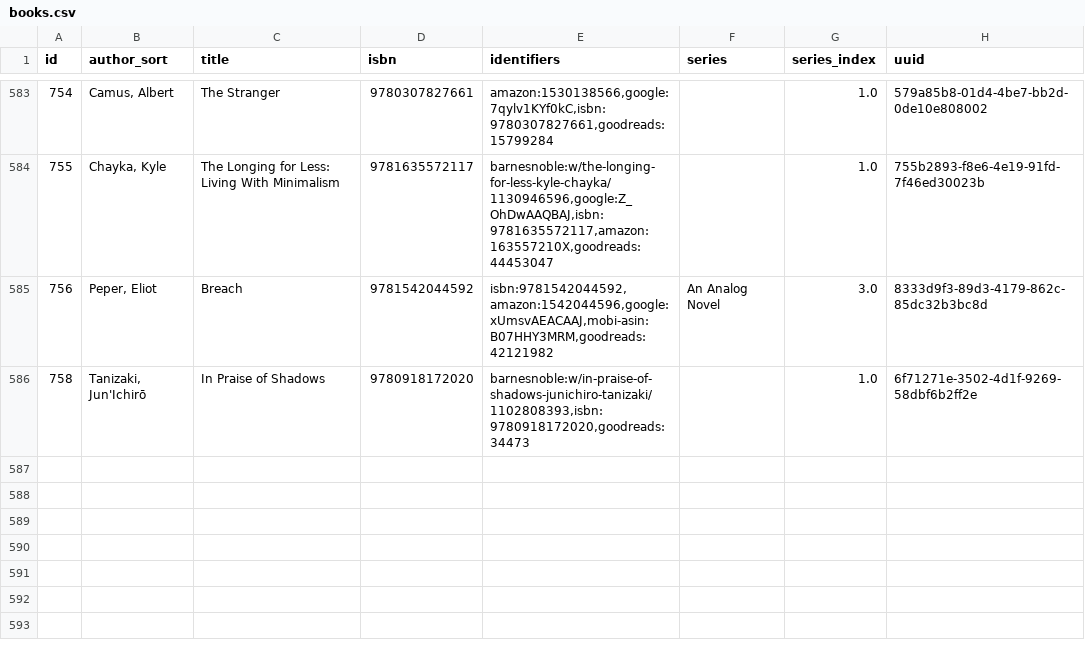
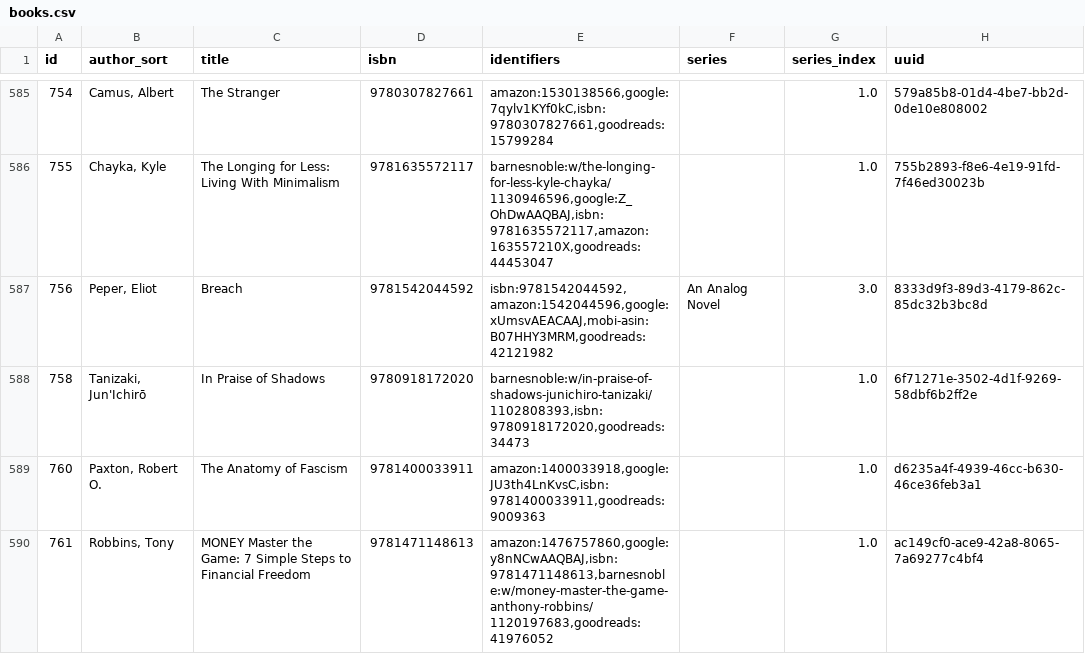
Before and after one commit to pigmonkey/pig-monkey.com, a CSV file: content/media/library/books.csv, drawn as a sheet; only a part is shown, gaps mark what is left out; the diff covers the shown part only; the diff names each change by its address in the sheet, - before the commit and + after, or states it on an @@ line.

Commit message:
update books

```diff
--- a/content/media/library/books.csv
+++ b/content/media/library/books.csv
+row 589: 760 | Paxton, Robert O. | The Anatomy of Fascism | 9781400033911 | amazon:1400033918,google:JU3th4LnKvsC,isbn:9781400033911,goodreads:9009363 |  | 1.0 | d6235a4f-4939-46cc-b630-46ce36feb3a1
+row 590: 761 | Robbins, Tony | MONEY Master the Game: 7 Simple Steps to Financial Freedom | 9781471148613 | amazon:1476757860,google:y8nNCwAAQBAJ,isbn:9781471148613,barnesnoble:w/money-master-the-game-anthony-robbins/1120197683,goodreads:41976052 |  | 1.0 | ac149cf0-ace9-42a8-8065-7a69277c4bf4
```
Also changed, not shown: 3 added rows elsewhere in this file, 1 other file.
